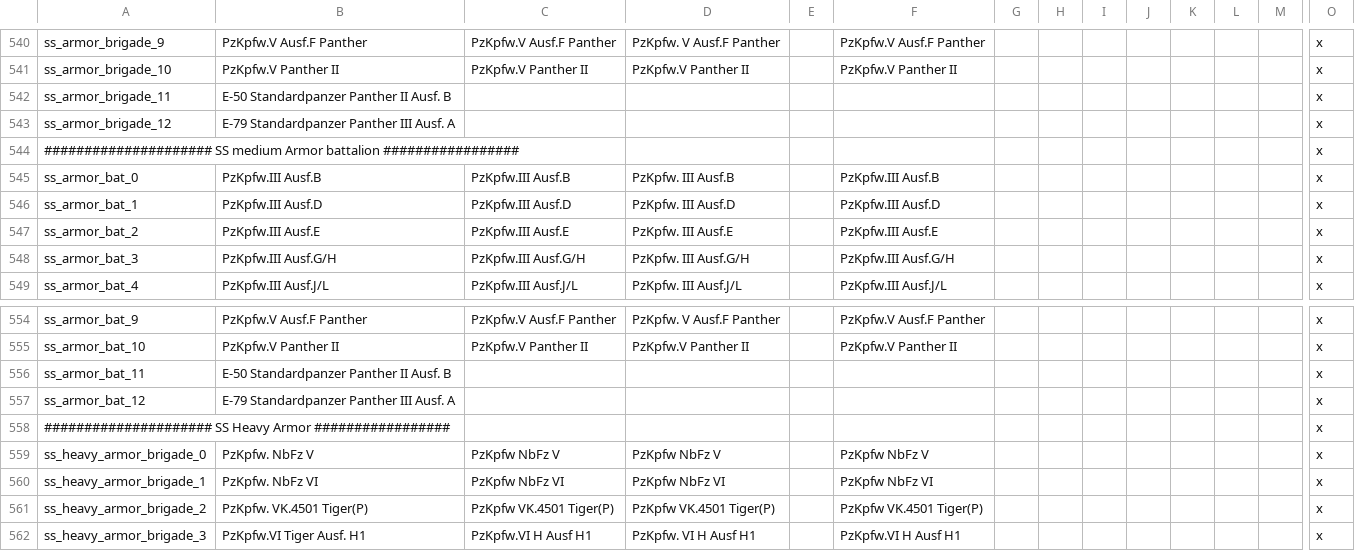
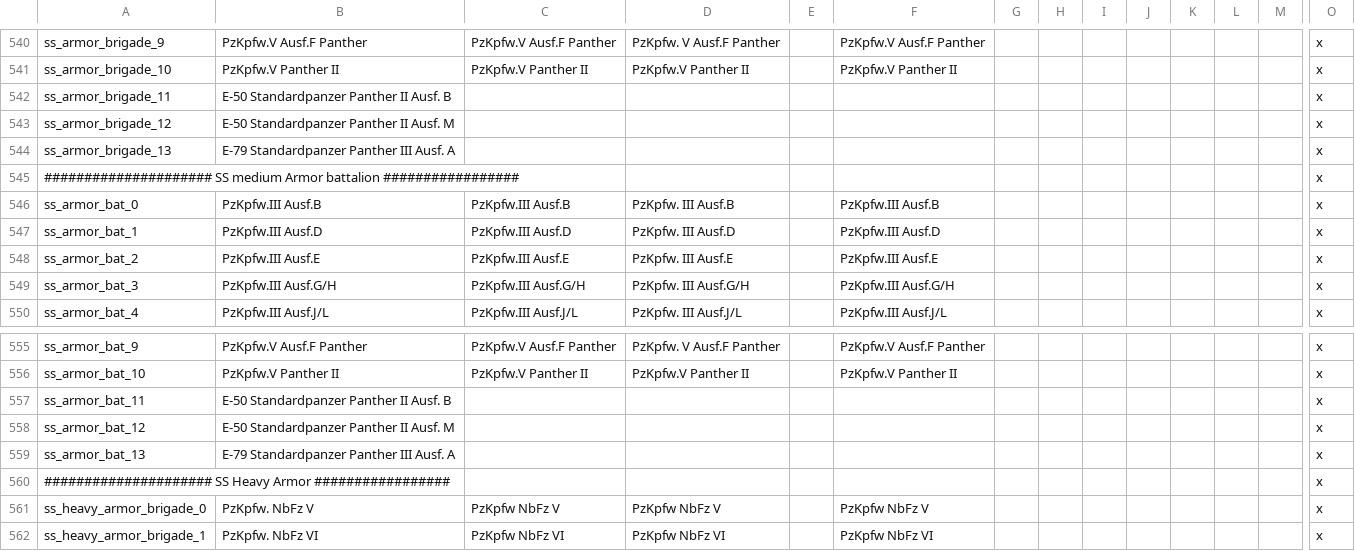
Before and after one commit to oumajgad/BlackICE, a CSV file: localisation/BlackIce_Land_GER_SS.csv, drawn as a sheet; only a part is shown, gaps mark what is left out; the shorter side is filled out with more unchanged rows; addresses are those after the commit; rows hold the shown columns only; the diff names each change by its address in the sheet, - before the commit and + after, or states it on an @@ line.

Commit message:
Sloped armor FIX, added 14th level to GER_armor (GFX, Locs)

```diff
--- a/localisation/BlackIce_Land_GER_SS.csv
+++ b/localisation/BlackIce_Land_GER_SS.csv
-B543: E-79 Standardpanzer Panther III Ausf. A
+B543: E-50 Standardpanzer Panther II Ausf. M
+row 544: ss_armor_brigade_13 | E-79 Standardpanzer Panther III Ausf. A |  |  |  |  |  |  |  |  |  |  |  | x
-B558: E-79 Standardpanzer Panther III Ausf. A
+B558: E-50 Standardpanzer Panther II Ausf. M
+row 559: ss_armor_bat_13 | E-79 Standardpanzer Panther III Ausf. A |  |  |  |  |  |  |  |  |  |  |  | x
```
Also changed, not shown: localisation/BlackIce_Land_GER.csv, 6 other files.
